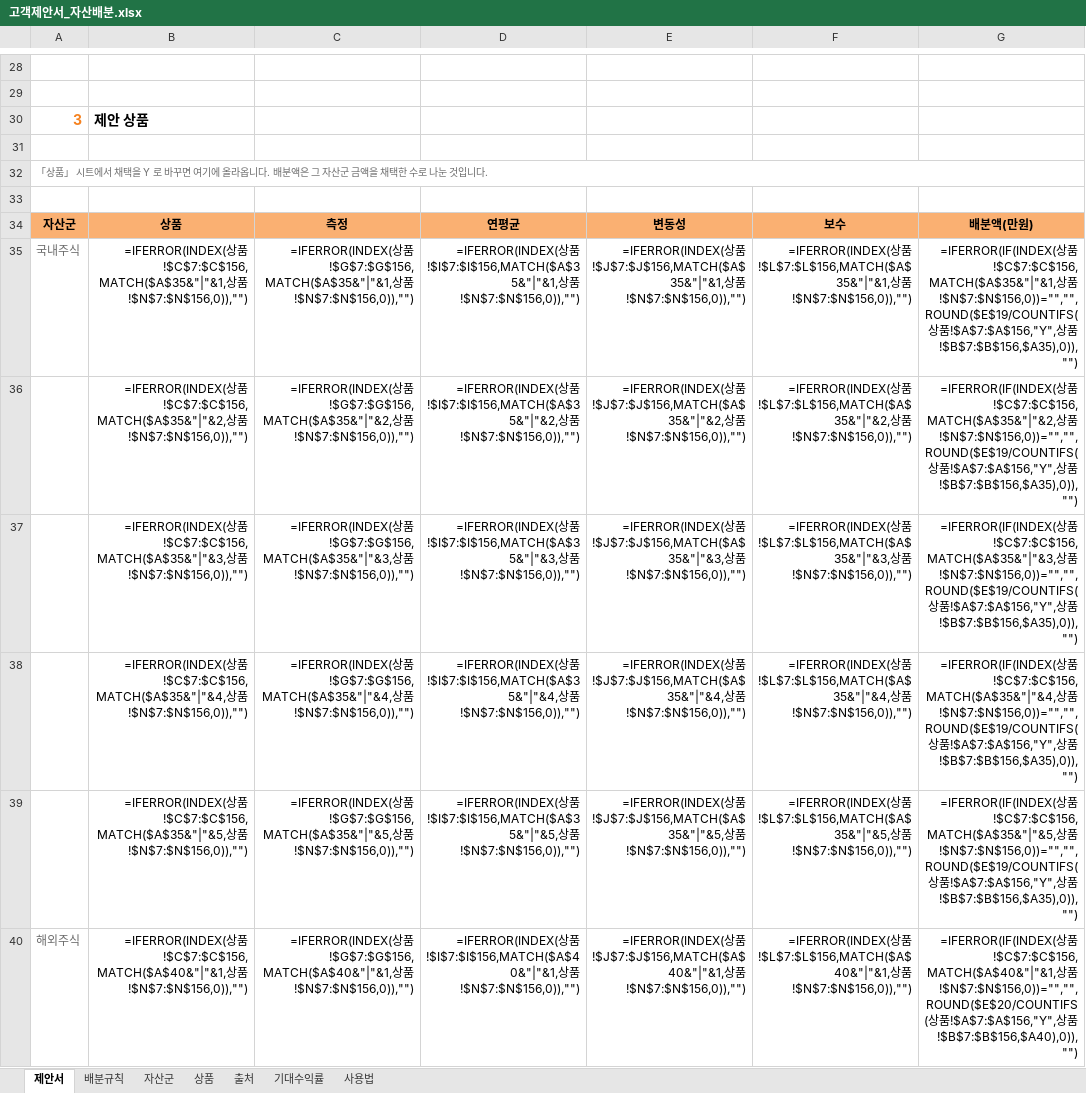
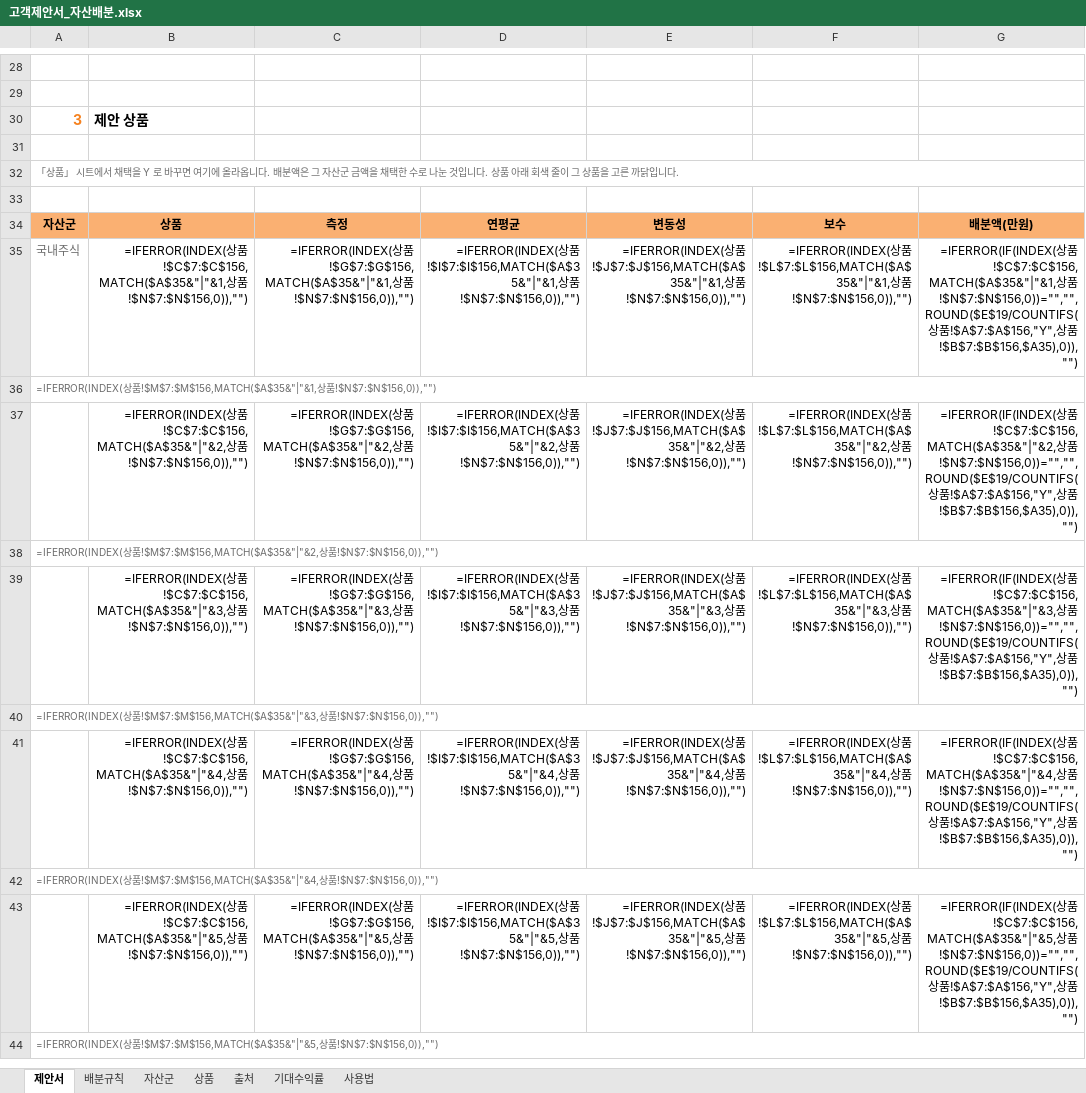
Before and after one commit to hanaroline/work_1, an Excel workbook: 고객제안서_자산배분.xlsx, sheet 제안서, drawn as a sheet; only a part is shown, gaps mark what is left out; values as stored, in another font and other column widths than the file's, no borders; formulas without a stored value are shown as written; conditional formats not drawn; addresses are those after the commit; the diff covers the shown part only; the diff names each change by its address in the sheet, - before the commit and + after, or states it on an @@ line.

```diff
--- a/고객제안서_자산배분.xlsx (sheet 제안서)
+++ b/고객제안서_자산배분.xlsx (sheet 제안서)
@@ column A renumbered from row 32 down @@
+row 36: =IFERROR(INDEX(상품!$M$7:$M$156,MATCH($A$35&"|"&1,상품!$N$7:$N$156,0)),"")
+row 38: =IFERROR(INDEX(상품!$M$7:$M$156,MATCH($A$35&"|"&2,상품!$N$7:$N$156,0)),"")
+row 40: =IFERROR(INDEX(상품!$M$7:$M$156,MATCH($A$35&"|"&3,상품!$N$7:$N$156,0)),"")
+row 42: =IFERROR(INDEX(상품!$M$7:$M$156,MATCH($A$35&"|"&4,상품!$N$7:$N$156,0)),"")
@@ A44 text size: smaller @@
+A44:G44 merged
-B44: =IFERROR(INDEX(상품!$C$7:$C$156,MATCH($A$40&"|"&1,상품!$N$7:$N$156,0)),"")
+B44: (empty)
-C44: =IFERROR(INDEX(상품!$G$7:$G$156,MATCH($A$40&"|"&1,상품!$N$7:$N$156,0)),"")
+C44: (empty)
-D44: =IFERROR(INDEX(상품!$I$7:$I$156,MATCH($A$40&"|"&1,상품!$N$7:$N$156,0)),"")
+D44: (empty)
-E44: =IFERROR(INDEX(상품!$J$7:$J$156,MATCH($A$40&"|"&1,상품!$N$7:$N$156,0)),"")
+E44: (empty)
-F44: =IFERROR(INDEX(상품!$L$7:$L$156,MATCH($A$40&"|"&1,상품!$N$7:$N$156,0)),"")
+F44: (empty)
-G44: =IFERROR(IF(INDEX(상품!$C$7:$C$156,MATCH($A$40&"|"&1,상품!$N$7:$N$156,0))="","",ROUND($E$20/COUNTIFS(상품!$A$7:$A$156,"Y",상품!$B$7:$B$156,$A40),0)),"")
+G44: (empty)
```
Also changed, not shown: 34 added rows, 8 removed rows, 46 edited cells, cell formats and merged cells elsewhere in this sheet, 고객제안서_자산배분_매크로.xlsm, 1 other file.
